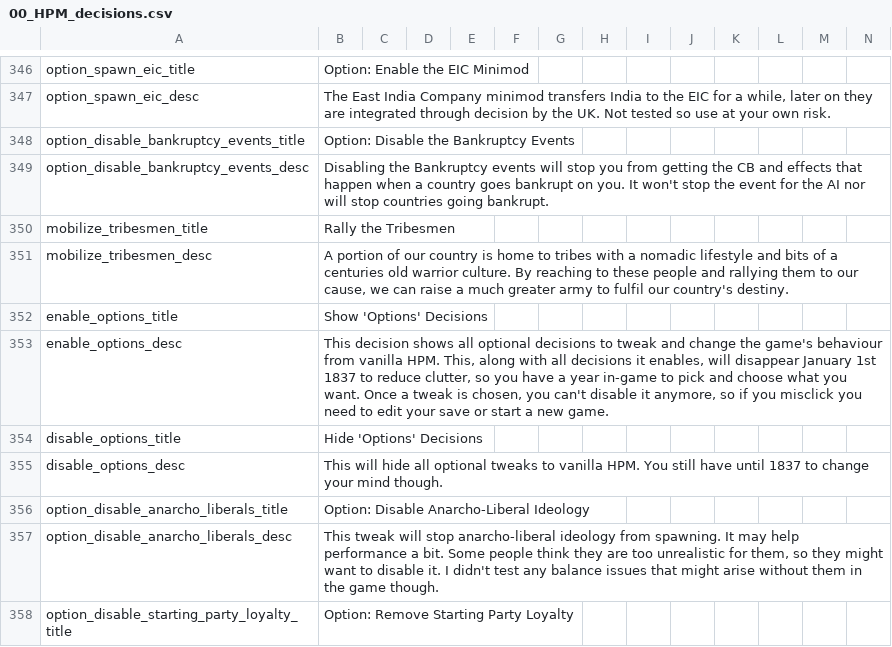
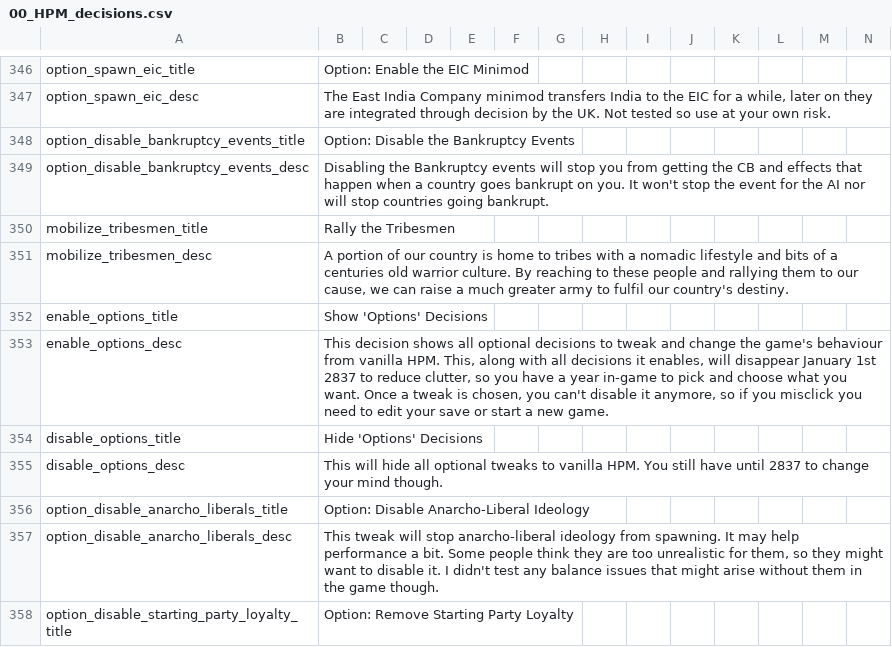
Before and after one commit to TheBlazingOak/A-New-Sun-Will-Rise, a CSV file: ANSWR/localisation/00_HPM_decisions.csv, drawn as a sheet; only a part is shown, gaps mark what is left out.

```diff
--- a/ANSWR/localisation/00_HPM_decisions.csv
+++ b/ANSWR/localisation/00_HPM_decisions.csv
@@ -352,5 +352,5 @@ mobilize_tribesmen_desc;A portion of our country is home to tribes with a nomadi
 enable_options_title;Show 'Options' Decisions;;;;;;;;;;;;;
-enable_options_desc;This decision shows all optional decisions to tweak and change the game's behaviour from vanilla HPM. This, along with all decisions it enables, will disappear January 1st 1837 to reduce clutter, so you have a year in-game to pick and choose what you want. Once a tweak is chosen, you can't disable it anymore, so if you misclick you need to edit your save or start a new game.;;;;;;;;;;;;;
+enable_options_desc;This decision shows all optional decisions to tweak and change the game's behaviour from vanilla HPM. This, along with all decisions it enables, will disappear January 1st 2837 to reduce clutter, so you have a year in-game to pick and choose what you want. Once a tweak is chosen, you can't disable it anymore, so if you misclick you need to edit your save or start a new game.;;;;;;;;;;;;;
 disable_options_title;Hide 'Options' Decisions;;;;;;;;;;;;;
-disable_options_desc;This will hide all optional tweaks to vanilla HPM. You still have until 1837 to change your mind though.;;;;;;;;;;;;;
+disable_options_desc;This will hide all optional tweaks to vanilla HPM. You still have until 2837 to change your mind though.;;;;;;;;;;;;;
 option_disable_anarcho_liberals_title;Option: Disable Anarcho-Liberal Ideology;;;;;;;;;;;;;
```
Also changed, not shown: ANSWR/localisation/00_HPM_Misc.csv, ANSWR/localisation/00_HPM_countries.csv, 45 other files.
